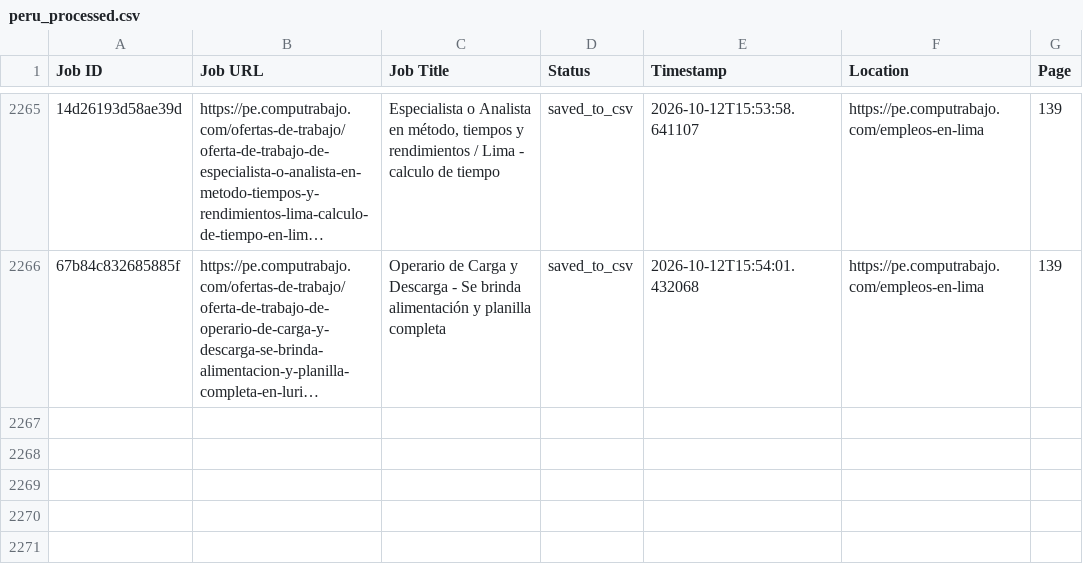
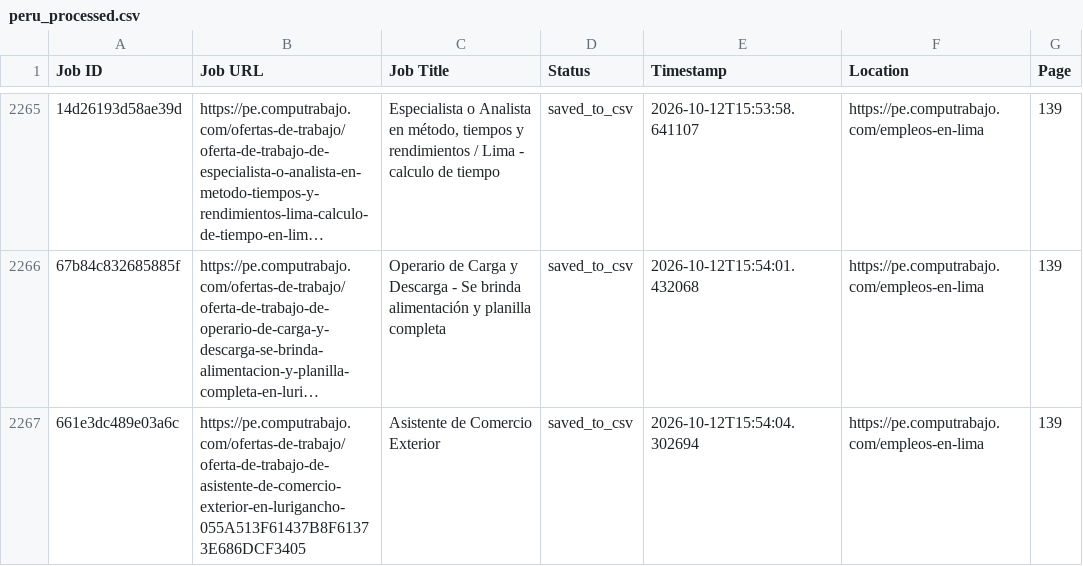
Before and after one commit to liliankason/computrabajo_peru_scraper, a CSV file: peru_processed.csv, drawn as a sheet; only a part is shown, gaps mark what is left out; long unchanged cells end in …; the diff names each change by its address in the sheet, - before the commit and + after, or states it on an @@ line.

```diff
--- a/peru_processed.csv
+++ b/peru_processed.csv
+row 2267: 661e3dc489e03a6c | https://pe.computrabajo.com/ofertas-de-trabajo/oferta-de-trabajo-de-asistente-de-comercio-exterior-en-lurigancho-055A513F61437B8F61373E686DCF3405 | Asistente de Comercio Exterior | saved_to_csv | 2026-10-12T15:54:04.302694 | https://pe.computrabajo.com/empleos-en-lima | 139
```
Also changed, not shown: 2 other files.
